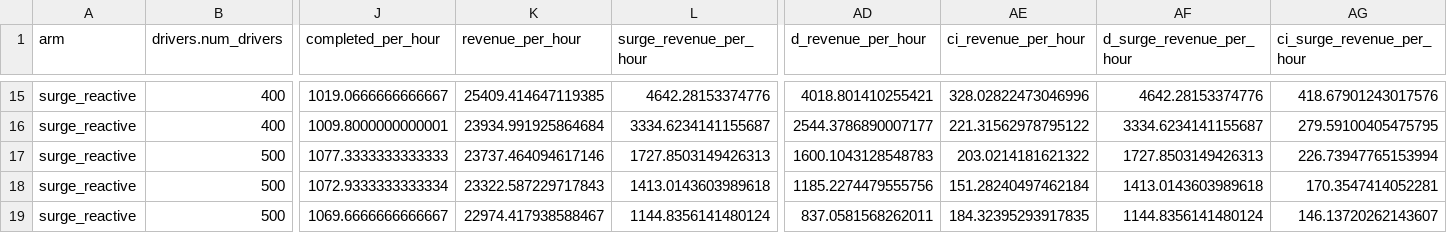
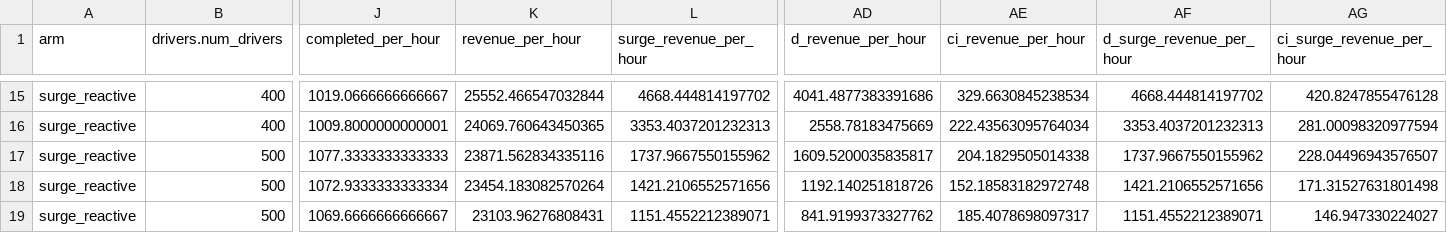
Before and after one commit to VivekKN001/RideSync, a CSV file: experiments/results/m6_surge_summary.csv, drawn as a sheet; only a part is shown, gaps mark what is left out; the diff covers the shown part only; the diff names each change by its address in the sheet, - before the commit and + after, or states it on an @@ line.

```diff
--- a/experiments/results/m6_surge_summary.csv
+++ b/experiments/results/m6_surge_summary.csv
-K15 (revenue_per_hour): 25409.414647119385
+K15 (revenue_per_hour): 25552.466547032844
-L15 (surge_revenue_per_hour): 4642.28153374776
+L15 (surge_revenue_per_hour): 4668.444814197702
-AD15 (d_revenue_per_hour): 4018.801410255421
+AD15 (d_revenue_per_hour): 4041.4877383391686
-AE15 (ci_revenue_per_hour): 328.02822473046996
+AE15 (ci_revenue_per_hour): 329.6630845238534
-AF15 (d_surge_revenue_per_hour): 4642.28153374776
+AF15 (d_surge_revenue_per_hour): 4668.444814197702
-AG15 (ci_surge_revenue_per_hour): 418.67901243017576
+AG15 (ci_surge_revenue_per_hour): 420.8247855476128
-K16 (revenue_per_hour): 23934.991925864684
+K16 (revenue_per_hour): 24069.760643450365
-L16 (surge_revenue_per_hour): 3334.6234141155687
+L16 (surge_revenue_per_hour): 3353.4037201232313
-AD16 (d_revenue_per_hour): 2544.3786890007177
+AD16 (d_revenue_per_hour): 2558.78183475669
-AE16 (ci_revenue_per_hour): 221.31562978795122
+AE16 (ci_revenue_per_hour): 222.43563095764034
-AF16 (d_surge_revenue_per_hour): 3334.6234141155687
+AF16 (d_surge_revenue_per_hour): 3353.4037201232313
-AG16 (ci_surge_revenue_per_hour): 279.59100405475795
+AG16 (ci_surge_revenue_per_hour): 281.00098320977594
-K17 (revenue_per_hour): 23737.464094617146
+K17 (revenue_per_hour): 23871.562834335116
-L17 (surge_revenue_per_hour): 1727.8503149426313
+L17 (surge_revenue_per_hour): 1737.9667550155962
-AD17 (d_revenue_per_hour): 1600.1043128548783
+AD17 (d_revenue_per_hour): 1609.5200035835817
-AE17 (ci_revenue_per_hour): 203.0214181621322
+AE17 (ci_revenue_per_hour): 204.1829505014338
-AF17 (d_surge_revenue_per_hour): 1727.8503149426313
+AF17 (d_surge_revenue_per_hour): 1737.9667550155962
-AG17 (ci_surge_revenue_per_hour): 226.73947765153994
+AG17 (ci_surge_revenue_per_hour): 228.04496943576507
-K18 (revenue_per_hour): 23322.587229717843
+K18 (revenue_per_hour): 23454.183082570264
-L18 (surge_revenue_per_hour): 1413.0143603989618
+L18 (surge_revenue_per_hour): 1421.2106552571656
-AD18 (d_revenue_per_hour): 1185.2274479555756
+AD18 (d_revenue_per_hour): 1192.140251818726
-AE18 (ci_revenue_per_hour): 151.28240497462184
+AE18 (ci_revenue_per_hour): 152.18583182972748
-AF18 (d_surge_revenue_per_hour): 1413.0143603989618
+AF18 (d_surge_revenue_per_hour): 1421.2106552571656
-AG18 (ci_surge_revenue_per_hour): 170.3547414052281
+AG18 (ci_surge_revenue_per_hour): 171.31527631801498
-K19 (revenue_per_hour): 22974.417938588467
+K19 (revenue_per_hour): 23103.96276808431
-L19 (surge_revenue_per_hour): 1144.8356141480124
+L19 (surge_revenue_per_hour): 1151.4552212389071
-AD19 (d_revenue_per_hour): 837.0581568262011
+AD19 (d_revenue_per_hour): 841.9199373327762
-AE19 (ci_revenue_per_hour): 184.32395293917835
+AE19 (ci_revenue_per_hour): 185.4078698097317
-AF19 (d_surge_revenue_per_hour): 1144.8356141480124
+AF19 (d_surge_revenue_per_hour): 1151.4552212389071
-AG19 (ci_surge_revenue_per_hour): 146.13720262143607
+AG19 (ci_surge_revenue_per_hour): 146.947330224027
```
Also changed, not shown: 87 edited cells elsewhere in this file, experiments/results/m6_eta_sim_straight_runs.csv, experiments/results/m6_surge_runs.csv, 10 other files.
